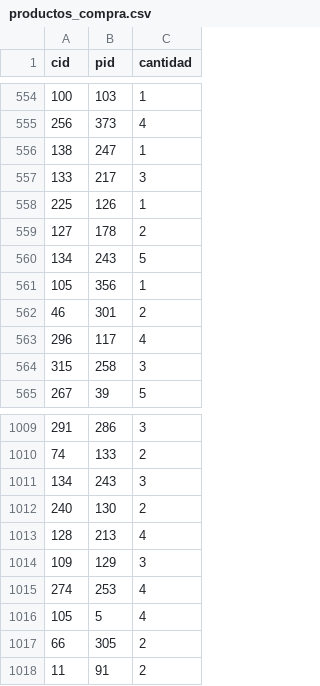
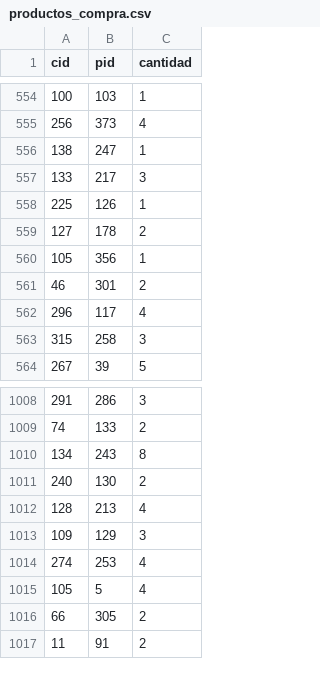
Before and after one commit to sbersani69/bases-de-datos-G33, a CSV file: Entrega2/productos_compra.csv, drawn as a sheet; only a part is shown, gaps mark what is left out.

Commit message:
aa

```diff
--- a/Entrega2/productos_compra.csv
+++ b/Entrega2/productos_compra.csv
@@ -559,3 +559,2 @@ cid,pid,cantidad
 127,178,2
-134,243,5
 105,356,1
@@ -1010,3 +1009,3 @@ cid,pid,cantidad
 74,133,2
-134,243,3
+134,243,8
 240,130,2
```
